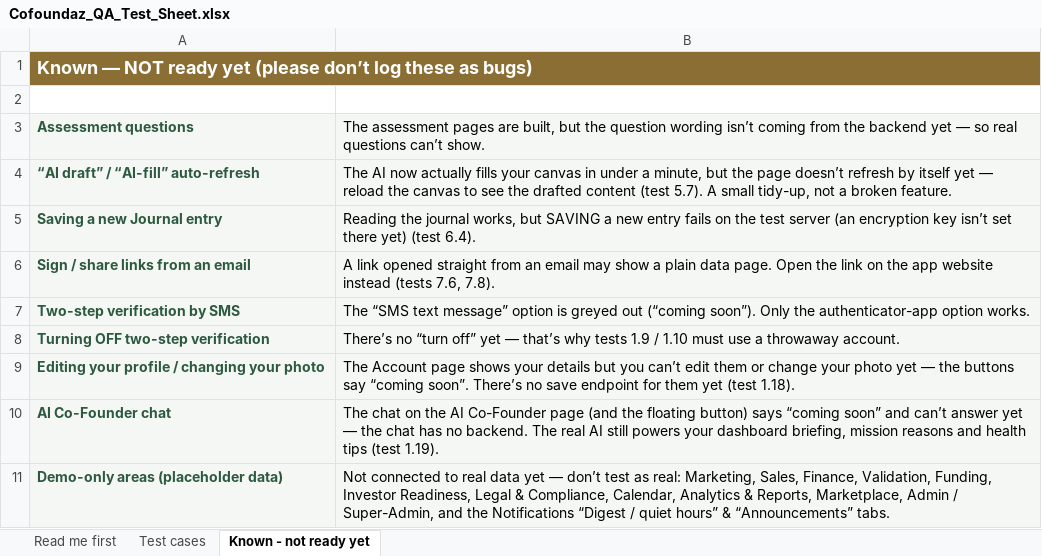
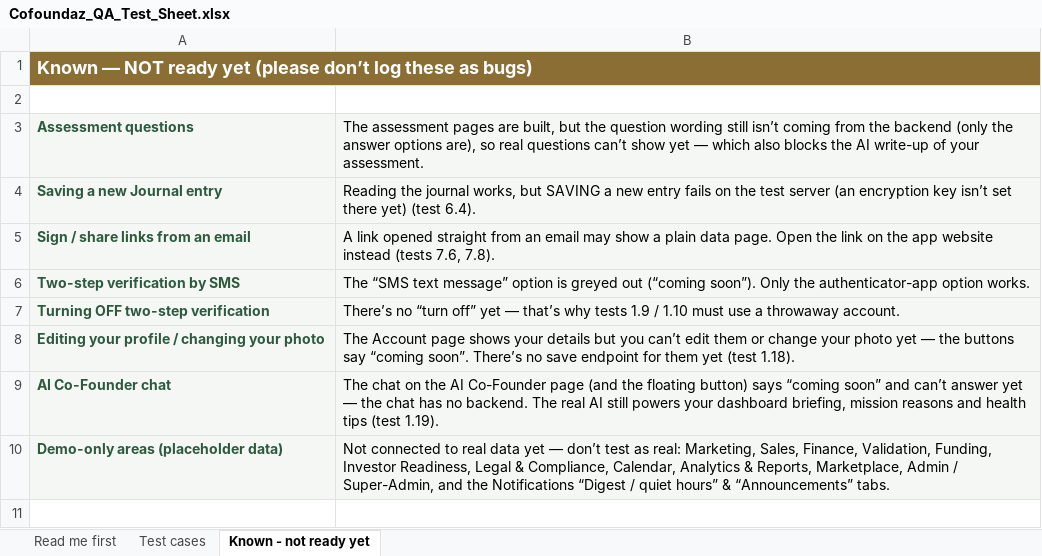
Before and after one commit to innocent98/cofoundaz, an Excel workbook: docs/checklist/Cofoundaz_QA_Test_Sheet.xlsx, sheet Known - not ready yet, drawn as a sheet; values as stored, in another font and other column widths than the file's, no borders; the diff names each change by its address in the sheet, - before the commit and + after, or states it on an @@ line.

Commit message:
Upgrade AI-fill to real polling + auto-refresh (canvases & records)
The AI-fill worker now drains on staging, so the old honest 'queued -
coming soon' stub was leaving a working feature off.

- useBusinessAiFill: after the 202, poll GET /jobs/{job_id}
  (queued->running->succeeded, 45s bound) and resolve a typed result
  (succeeded/failed/skipped/timeout); never fabricate output
- ai-draft-button: new onFilled callback + real states (Drafting... ->
  AI draft added -> re-fetch; skipped/timeout/error); keeps the
  over-budget pill
- useCanvasEditor: expose reload() so canvas pages re-fetch after a fill
- Wire onFilled on all 5 canvas pages; ADD the AI-draft button to the 4
  record pages (personas/competitors/pricing/revenue-streams), which had none

Verified live: Business Model Canvas auto-filled real AI content after
~45s with no manual reload; personas polled + refetched. Assessment
narrative remains blocked upstream (questions have no prompt text) -
logged as BE follow-up (backend-requests-ui-gaps SS8).

Docs: SOP module-40, frontend checklist, QA checklist (5.7 now working) +
xlsx, backend-requests SS8 (assessment prompt blocker).

```diff
--- a/docs/checklist/Cofoundaz_QA_Test_Sheet.xlsx (sheet Known - not ready yet)
+++ b/docs/checklist/Cofoundaz_QA_Test_Sheet.xlsx (sheet Known - not ready yet)
-B3: …question wording isn’t coming from the backend yet — so real questions can’t show.
+B3: …question wording still isn’t coming from the backend (only the answer options are), so real questions can’t show yet — which also blocks the AI write-up of your assessment.
-row 4: “AI draft” / “AI-fill” auto-refresh | The AI now actually fills your canvas in under a minute, but the page doesn’t refresh by itself yet — reload the canvas to see the drafted content (test 5.7). A small tidy-up, not a broken feature.
```
Also changed, not shown: sheet Test cases, 17 other files.
